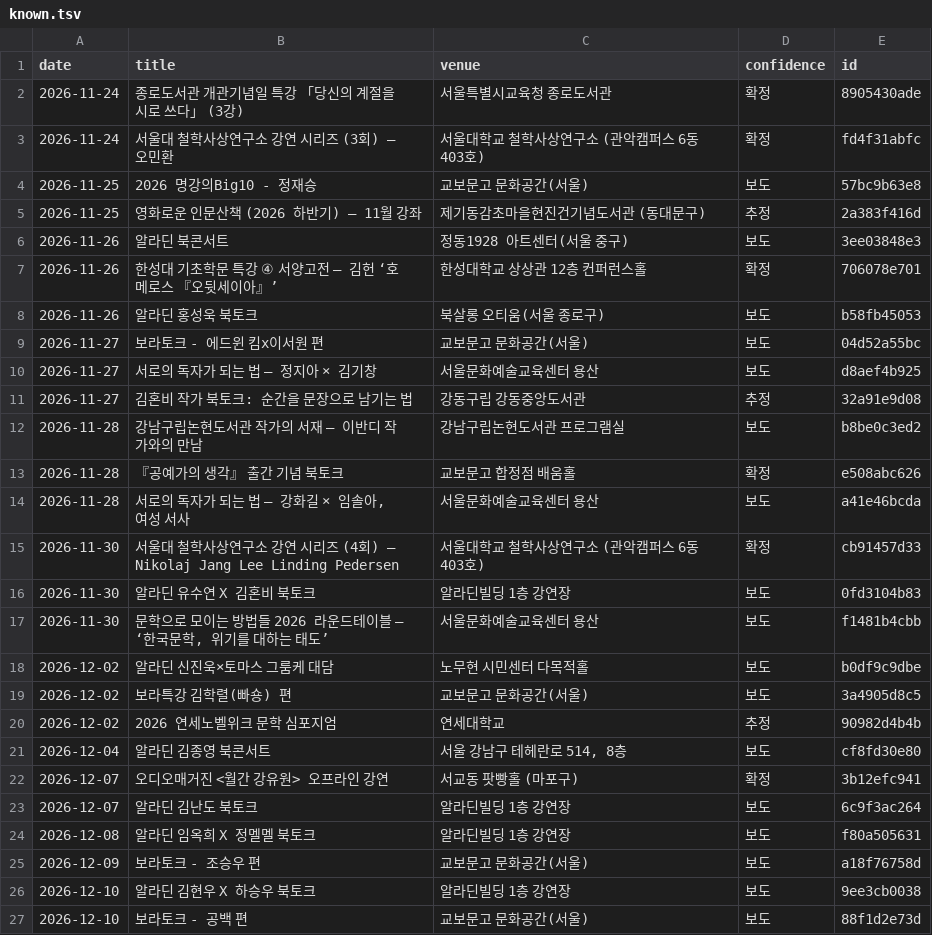
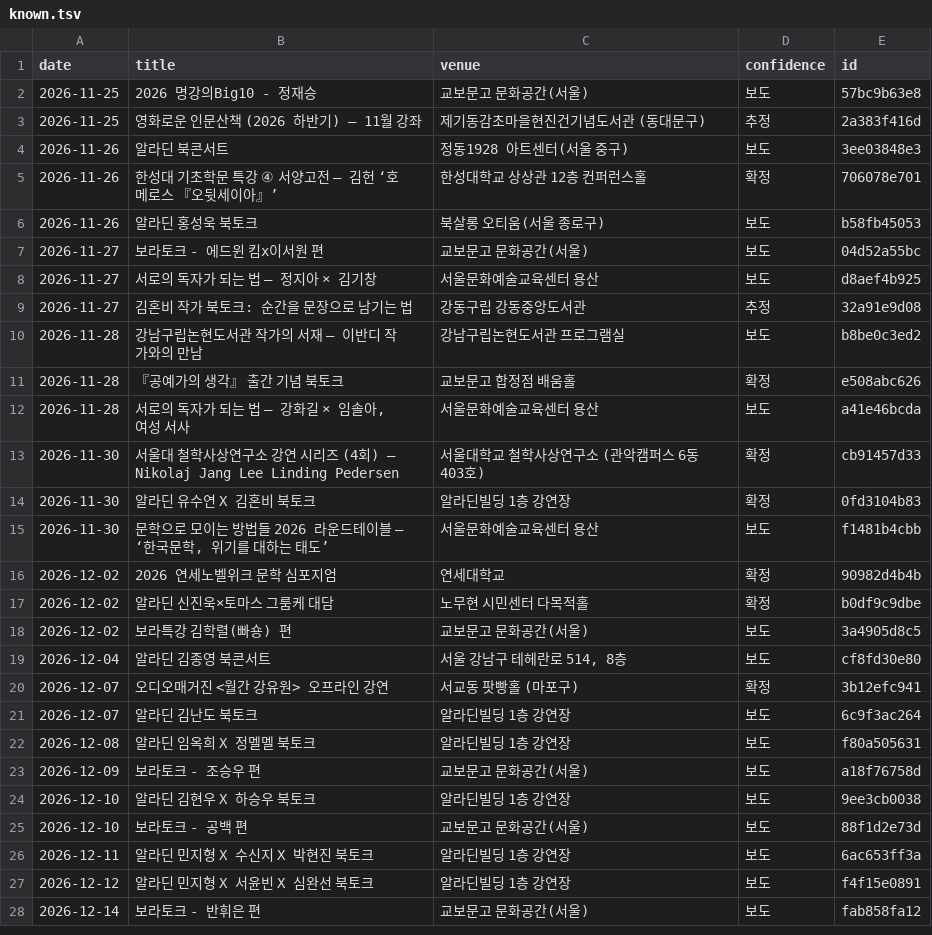
Before and after one commit to yangduckduck-source/urban-octo-palm-tree, a TSV file: collector/cache/known.tsv, drawn as a sheet; only a part is shown; the shorter side is filled out with more unchanged rows.

```diff
--- a/collector/cache/known.tsv
+++ b/collector/cache/known.tsv
@@ -1,4 +1,2 @@
 date	title	venue	confidence	id
-2026-11-24	종로도서관 개관기념일 특강 「당신의 계절을 시로 쓰다」 (3강)	서울특별시교육청 종로도서관	확정	8905430ade
-2026-11-24	서울대 철학사상연구소 강연 시리즈 (3회) — 오민환	서울대학교 철학사상연구소 (관악캠퍼스 6동 403호)	확정	fd4f31abfc
 2026-11-25	2026 명강의Big10 - 정재승	교보문고 문화공간(서울)	보도	57bc9b63e8
@@ -15,7 +13,7 @@ date	title	venue	confidence	id
 2026-11-30	서울대 철학사상연구소 강연 시리즈 (4회) — Nikolaj Jang Lee Linding Pedersen	서울대학교 철학사상연구소 (관악캠퍼스 6동 403호)	확정	cb91457d33
-2026-11-30	알라딘 유수연 X 김혼비 북토크	알라딘빌딩 1층 강연장	보도	0fd3104b83
+2026-11-30	알라딘 유수연 X 김혼비 북토크	알라딘빌딩 1층 강연장	확정	0fd3104b83
 2026-11-30	문학으로 모이는 방법들 2026 라운드테이블 — ‘한국문학, 위기를 대하는 태도’	서울문화예술교육센터 용산	보도	f1481b4cbb
-2026-12-02	알라딘 신진욱×토마스 그룸케 대담	노무현 시민센터 다목적홀	보도	b0df9c9dbe
+2026-12-02	2026 연세노벨위크 문학 심포지엄	연세대학교	확정	90982d4b4b
+2026-12-02	알라딘 신진욱×토마스 그룸케 대담	노무현 시민센터 다목적홀	확정	b0df9c9dbe
 2026-12-02	보라특강 김학렬(빠숑) 편	교보문고 문화공간(서울)	보도	3a4905d8c5
-2026-12-02	2026 연세노벨위크 문학 심포지엄	연세대학교	추정	90982d4b4b
 2026-12-04	알라딘 김종영 북콘서트	서울 강남구 테헤란로 514, 8층	보도	cf8fd30e80
```
Also changed, not shown: 3 other files.
